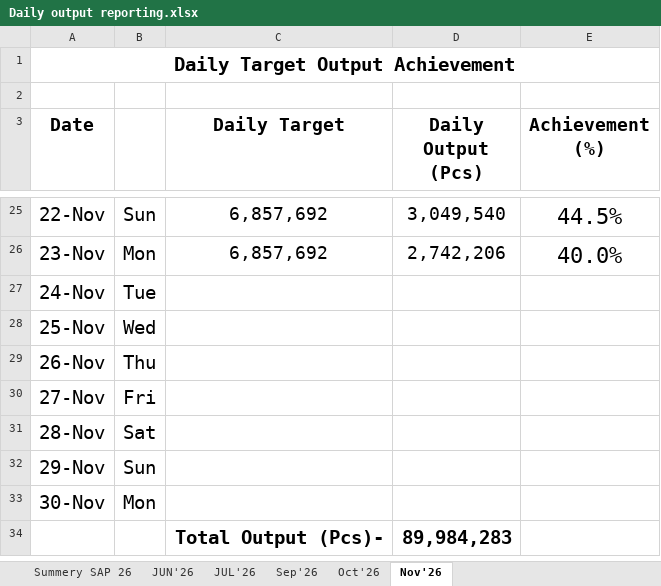
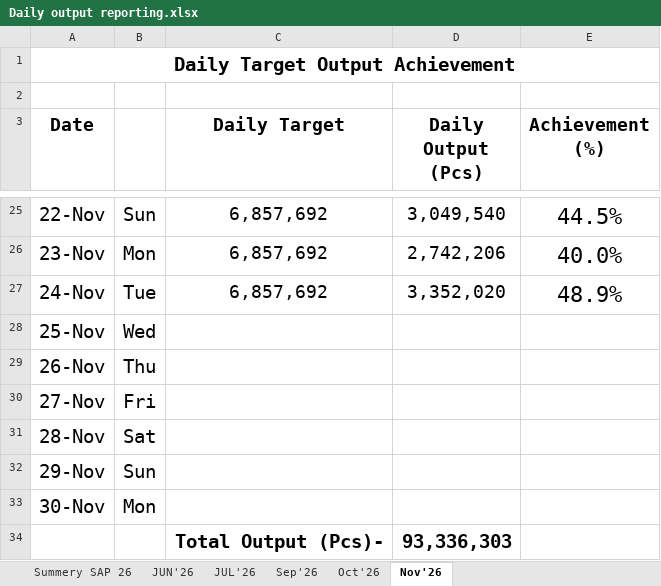
Before and after one commit to Shemul220/production-tracker, an Excel workbook: data/Daily output reporting.xlsx, sheet Nov'26, drawn as a sheet; only a part is shown, gaps mark what is left out; values as stored, in another font and other column widths than the file's, no borders; the diff names each change by its address in the sheet, - before the commit and + after, or states it on an @@ line.

Commit message:
Add Daily output reporting.xlsx

```diff
--- a/data/Daily output reporting.xlsx (sheet Nov'26)
+++ b/data/Daily output reporting.xlsx (sheet Nov'26)
-C27 (Daily Target): (empty)
+C27 (Daily Target): 6,857,692
-D27 (Daily Output (Pcs)): (empty)
+D27 (Daily Output (Pcs)): 3,352,020
-E27 (Achievement (%)): (empty)
+E27 (Achievement (%)): 48.9%
-D34 (Daily Output (Pcs)): 89,984,283
+D34 (Daily Output (Pcs)): 93,336,303
```
